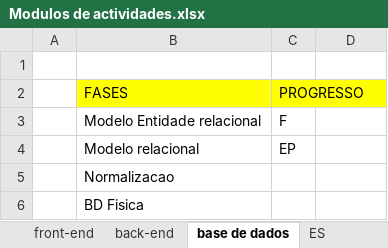
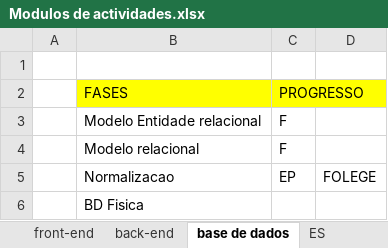
Before and after one commit to GabrielTimba/SAPDR, an Excel workbook: Modulos de actividades.xlsx, sheet base de dados, drawn as a sheet; values as stored, in another font and other column widths than the file's, no borders; the diff names each change by its address in the sheet, - before the commit and + after, or states it on an @@ line.

Commit message:
ACTIVIDADES

```diff
--- a/Modulos de actividades.xlsx (sheet base de dados)
+++ b/Modulos de actividades.xlsx (sheet base de dados)
-C4 (PROGRESSO): EP
+C4 (PROGRESSO): F
-C5 (PROGRESSO): (empty)
+C5 (PROGRESSO): EP
-D5: (empty)
+D5: FOLEGE
```
Also changed, not shown: sheet front-end.
